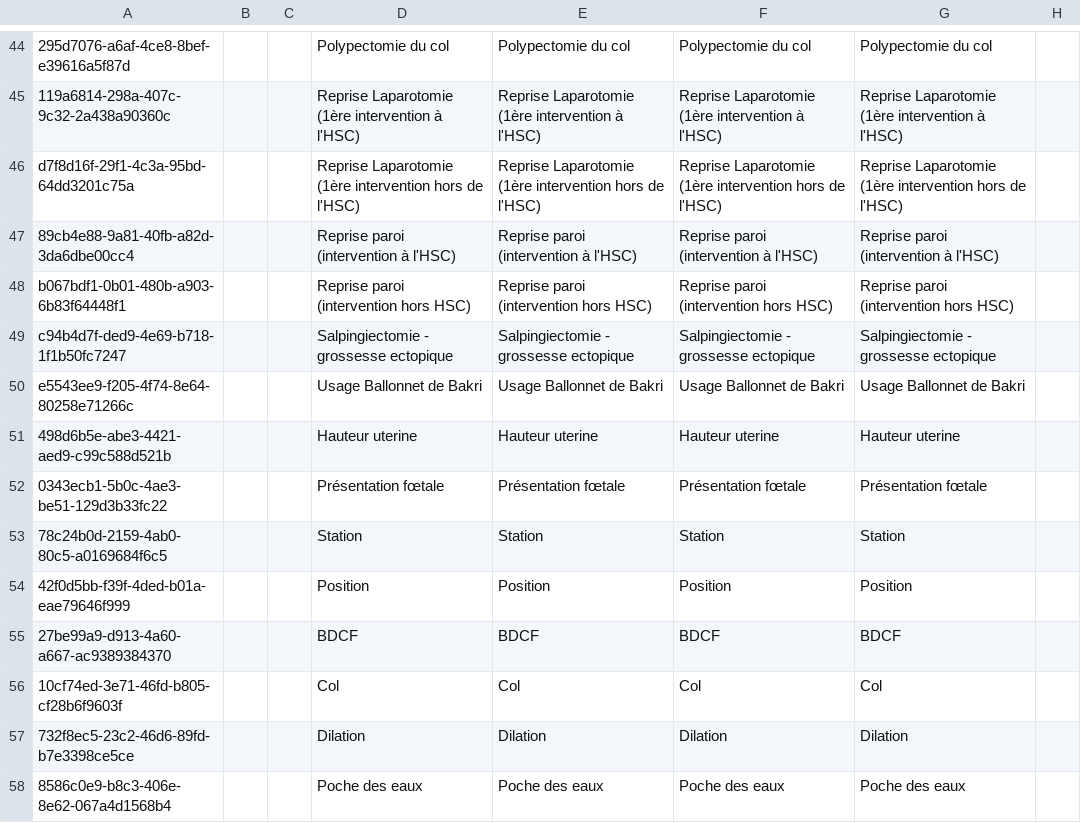
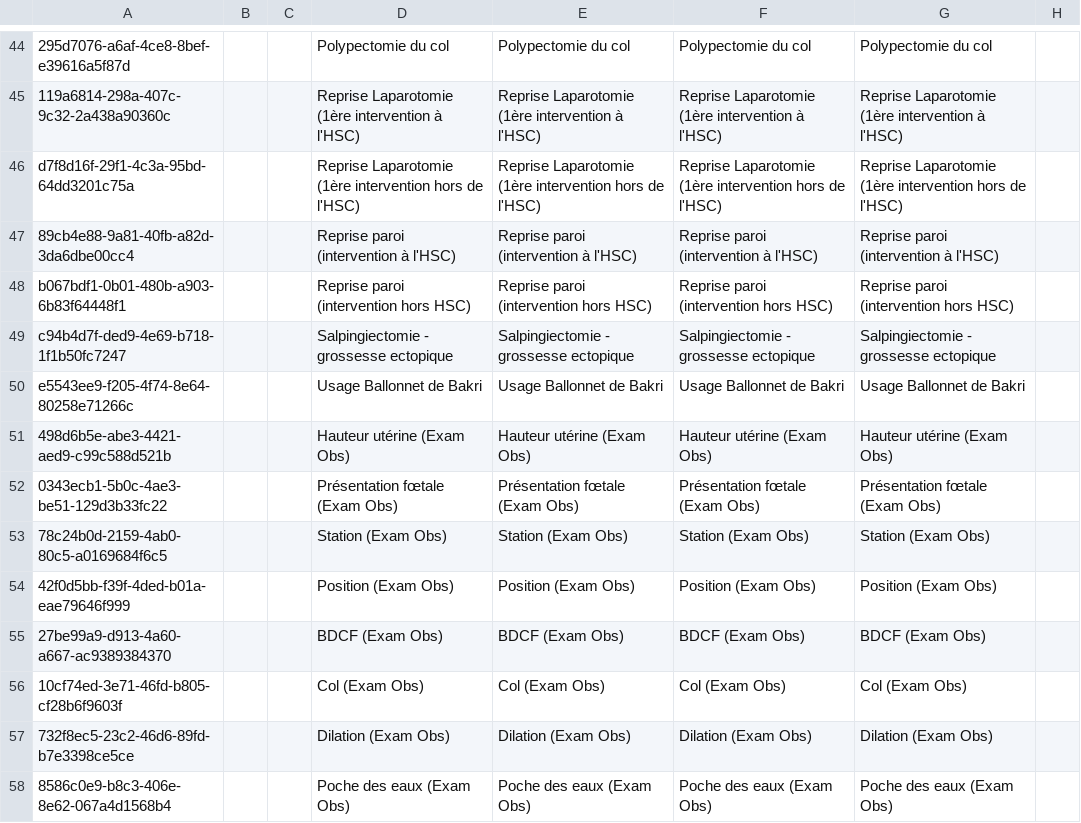
Before and after one commit to CRUDEM/openmrs-config-hsc, a CSV file: configuration/concepts/orders_obstetricsGynecology.csv, drawn as a sheet; only a part is shown, gaps mark what is left out; the diff covers the shown part only; the diff names each change by its address in the sheet, - before the commit and + after, or states it on an @@ line.

Commit message:
HSC-226: Fix concepts for Examen obstétrical form that break Orders (#74)

```diff
--- a/configuration/concepts/orders_obstetricsGynecology.csv
+++ b/configuration/concepts/orders_obstetricsGynecology.csv
-D51: Hauteur uterine
+D51: Hauteur utérine (Exam Obs)
-E51: Hauteur uterine
+E51: Hauteur utérine (Exam Obs)
-F51: Hauteur uterine
+F51: Hauteur utérine (Exam Obs)
-G51: Hauteur uterine
+G51: Hauteur utérine (Exam Obs)
-D52: Présentation fœtale
+D52: Présentation fœtale (Exam Obs)
-E52: Présentation fœtale
+E52: Présentation fœtale (Exam Obs)
-F52: Présentation fœtale
+F52: Présentation fœtale (Exam Obs)
-G52: Présentation fœtale
+G52: Présentation fœtale (Exam Obs)
-D53: Station
+D53: Station (Exam Obs)
-E53: Station
+E53: Station (Exam Obs)
-F53: Station
+F53: Station (Exam Obs)
-G53: Station
+G53: Station (Exam Obs)
-D54: Position
+D54: Position (Exam Obs)
-E54: Position
+E54: Position (Exam Obs)
-F54: Position
+F54: Position (Exam Obs)
-G54: Position
+G54: Position (Exam Obs)
-D55: BDCF
+D55: BDCF (Exam Obs)
-E55: BDCF
+E55: BDCF (Exam Obs)
-F55: BDCF
+F55: BDCF (Exam Obs)
-G55: BDCF
+G55: BDCF (Exam Obs)
-D56: Col
+D56: Col (Exam Obs)
-E56: Col
+E56: Col (Exam Obs)
-F56: Col
+F56: Col (Exam Obs)
-G56: Col
+G56: Col (Exam Obs)
-D57: Dilation
+D57: Dilation (Exam Obs)
-E57: Dilation
+E57: Dilation (Exam Obs)
-F57: Dilation
+F57: Dilation (Exam Obs)
-G57: Dilation
+G57: Dilation (Exam Obs)
-D58: Poche des eaux
+D58: Poche des eaux (Exam Obs)
-E58: Poche des eaux
+E58: Poche des eaux (Exam Obs)
-F58: Poche des eaux
+F58: Poche des eaux (Exam Obs)
-G58: Poche des eaux
+G58: Poche des eaux (Exam Obs)
```
Also changed, not shown: 8 edited cells elsewhere in this file, 1 other file.
